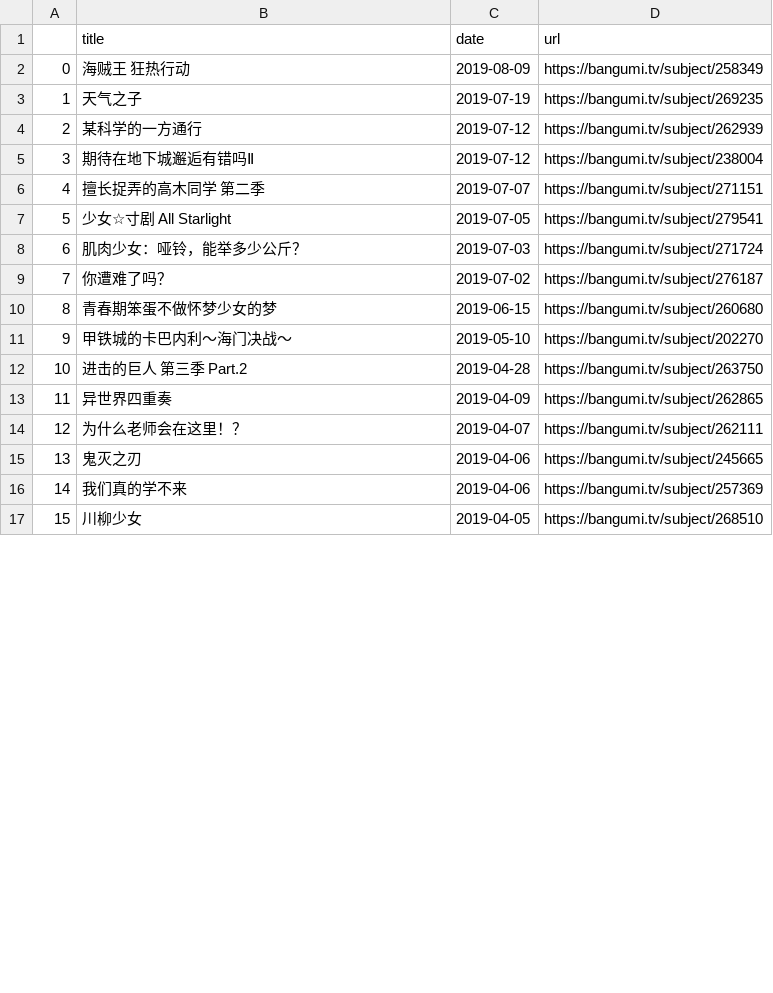
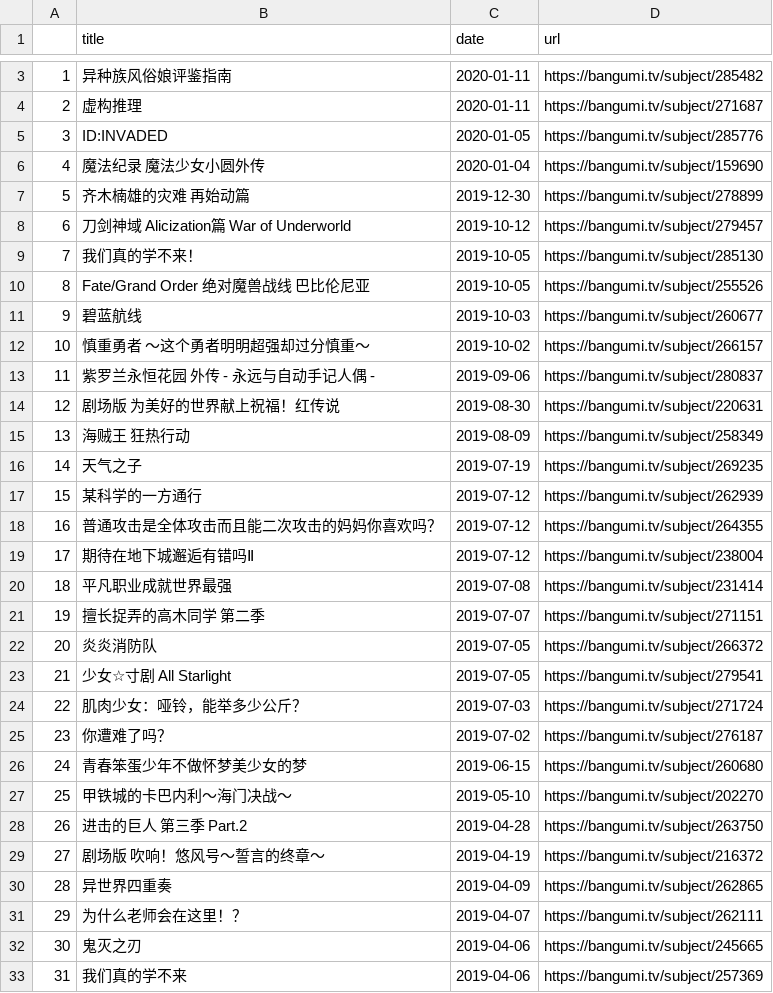
Before and after one commit to alphardex/looter, a CSV file: examples/data/bangumi.csv, drawn as a sheet; only a part is shown, gaps mark what is left out; the shorter side is filled out with more unchanged rows; addresses are those after the commit; the diff covers the shown part only; the diff names each change by its address in the sheet, - before the commit and + after, or states it on an @@ line.

```diff
--- a/examples/data/bangumi.csv
+++ b/examples/data/bangumi.csv
+row 3: 1 | 异种族风俗娘评鉴指南 | 2020-01-11 | https://bangumi.tv/subject/285482
+row 4: 2 | 虚构推理 | 2020-01-11 | https://bangumi.tv/subject/271687
+row 5: 3 | ID:INVADED | 2020-01-05 | https://bangumi.tv/subject/285776
+row 6: 4 | 魔法纪录 魔法少女小圆外传 | 2020-01-04 | https://bangumi.tv/subject/159690
+row 7: 5 | 齐木楠雄的灾难 再始动篇 | 2019-12-30 | https://bangumi.tv/subject/278899
+row 8: 6 | 刀剑神域 Alicization篇 War of Underworld | 2019-10-12 | https://bangumi.tv/subject/279457
+row 9: 7 | 我们真的学不来！ | 2019-10-05 | https://bangumi.tv/subject/285130
+row 10: 8 | Fate/Grand Order 绝对魔兽战线 巴比伦尼亚 | 2019-10-05 | https://bangumi.tv/subject/255526
+row 11: 9 | 碧蓝航线 | 2019-10-03 | https://bangumi.tv/subject/260677
+row 12: 10 | 慎重勇者 ～这个勇者明明超强却过分慎重～ | 2019-10-02 | https://bangumi.tv/subject/266157
+row 13: 11 | 紫罗兰永恒花园 外传 - 永远与自动手记人偶 - | 2019-09-06 | https://bangumi.tv/subject/280837
+row 14: 12 | 剧场版 为美好的世界献上祝福！红传说 | 2019-08-30 | https://bangumi.tv/subject/220631
@@ column A renumbered from row 15 down @@
+row 18: 16 | 普通攻击是全体攻击而且能二次攻击的妈妈你喜欢吗？ | 2019-07-12 | https://bangumi.tv/subject/264355
+row 20: 18 | 平凡职业成就世界最强 | 2019-07-08 | https://bangumi.tv/subject/231414
+row 22: 20 | 炎炎消防队 | 2019-07-05 | https://bangumi.tv/subject/266372
-B26 (title): 青春期笨蛋不做怀梦少女的梦
+B26 (title): 青春笨蛋少年不做怀梦美少女的梦
+row 29: 27 | 剧场版 吹响！悠风号～誓言的终章～ | 2019-04-19 | https://bangumi.tv/subject/216372
```
Also changed, not shown: 13 added rows and 5 edited cells elsewhere in this file, examples/data/douban_books.csv, examples/data/jianshu.csv, 27 other files.
